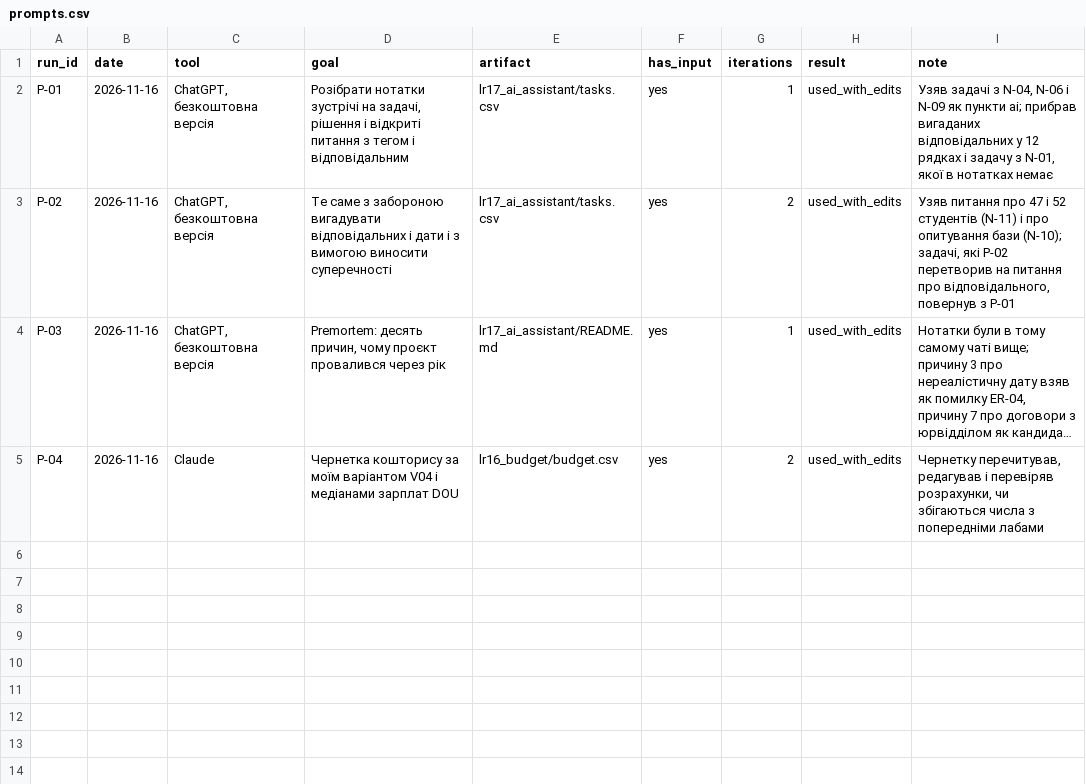
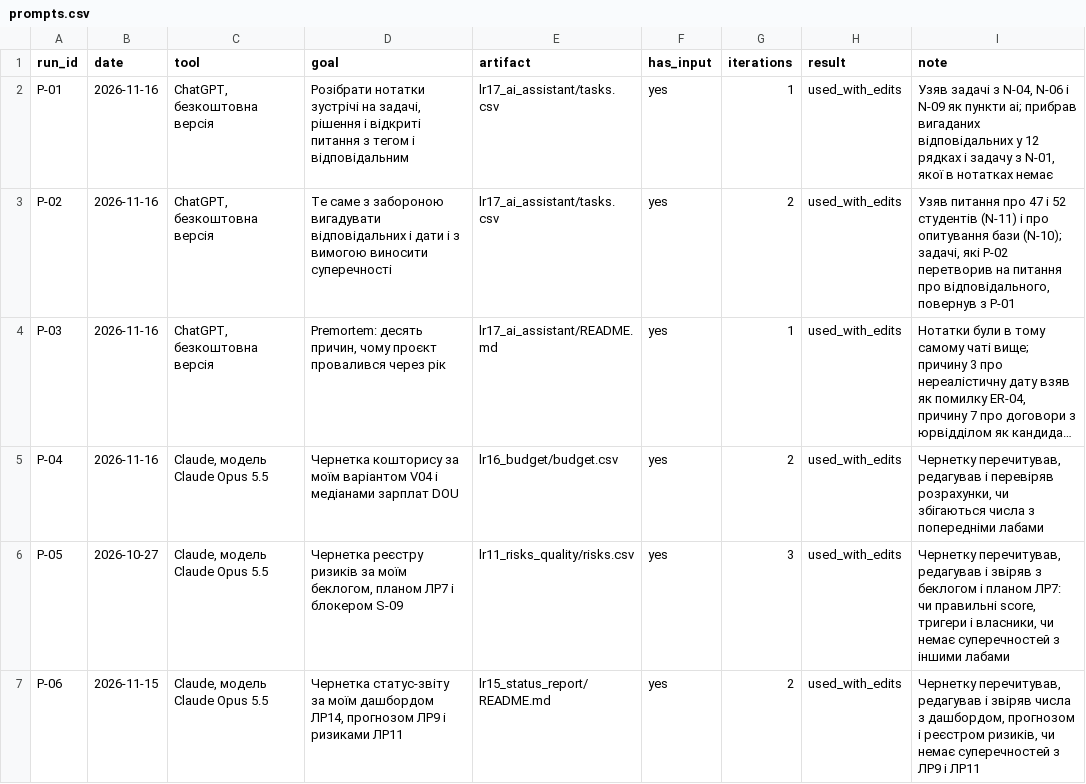
Before and after one commit to nrm-eng/pm-2026-kn42-nikitchuk, a CSV file: lr17_ai_assistant/prompts.csv, drawn as a sheet; long unchanged cells end in …; the diff names each change by its address in the sheet, - before the commit and + after, or states it on an @@ line.

Commit message:
Update prompts.csv

```diff
--- a/lr17_ai_assistant/prompts.csv
+++ b/lr17_ai_assistant/prompts.csv
-C5 (tool): Claude
+C5 (tool): Claude, модель Claude Opus 5.5
+row 6: P-05 | 2026-10-27 | Claude, модель Claude Opus 5.5 | Чернетка реєстру ризиків за моїм беклогом, планом ЛР7 і блокером S-09 | lr11_risks_quality/risks.csv | yes | 3 | used_with_edits | Чернетку перечитував, редагував і звіряв з беклогом і планом ЛР7: чи правильні score, тригери і власники, чи немає суперечностей з іншими лабами
+row 7: P-06 | 2026-11-15 | Claude, модель Claude Opus 5.5 | Чернетка статус-звіту за моїм дашбордом ЛР14, прогнозом ЛР9 і ризиками ЛР11 | lr15_status_report/README.md | yes | 2 | used_with_edits | Чернетку перечитував, редагував і звіряв числа з дашбордом, прогнозом і реєстром ризиків, чи немає суперечностей з ЛР9 і ЛР11
```
